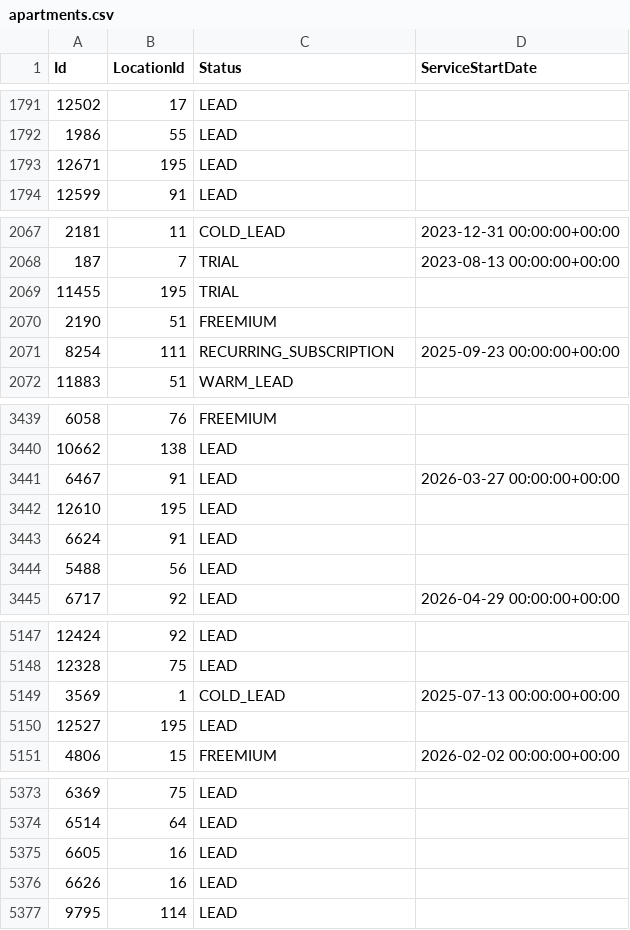
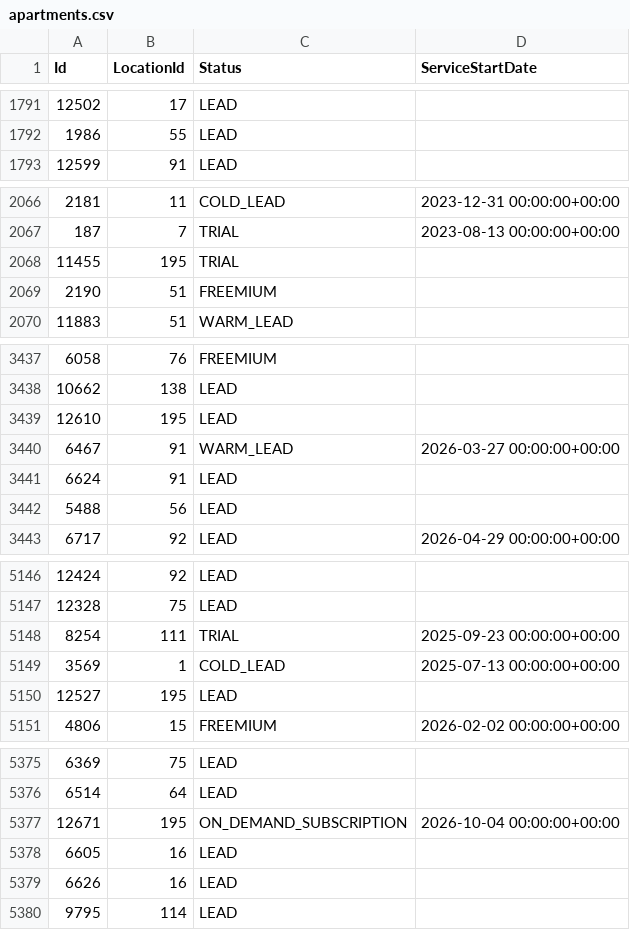
Before and after one commit to AryanGupta-Faireez/demand-dashboard, a CSV file: data/apartments.csv, drawn as a sheet; only a part is shown, gaps mark what is left out; the diff covers the shown part only.

```diff
--- a/data/apartments.csv
+++ b/data/apartments.csv
@@ -1792,3 +1792,2 @@ Id,LocationId,Status,ServiceStartDate
 1986,55,LEAD,
-12671,195,LEAD,
 12599,91,LEAD,
@@ -2070,3 +2069,2 @@ Id,LocationId,Status,ServiceStartDate
 2190,51,FREEMIUM,
-8254,111,RECURRING_SUBSCRIPTION,2025-09-23 00:00:00+00:00
 11883,51,WARM_LEAD,
@@ -3440,4 +3438,4 @@ Id,LocationId,Status,ServiceStartDate
 10662,138,LEAD,
-6467,91,LEAD,2026-03-27 00:00:00+00:00
 12610,195,LEAD,
+6467,91,WARM_LEAD,2026-03-27 00:00:00+00:00
 6624,91,LEAD,
@@ -5148,2 +5147,3 @@ Id,LocationId,Status,ServiceStartDate
 12328,75,LEAD,
+8254,111,TRIAL,2025-09-23 00:00:00+00:00
 3569,1,COLD_LEAD,2025-07-13 00:00:00+00:00
@@ -5374,2 +5376,3 @@ Id,LocationId,Status,ServiceStartDate
 6514,64,LEAD,
+12671,195,ON_DEMAND_SUBSCRIPTION,2026-10-04 00:00:00+00:00
 6605,16,LEAD,
```
Also changed, not shown: 3 added rows, 3 moved rows and 1 edited cell elsewhere in this file, data/promotions.csv, data/recurring_bookings.csv, 3 other files.
